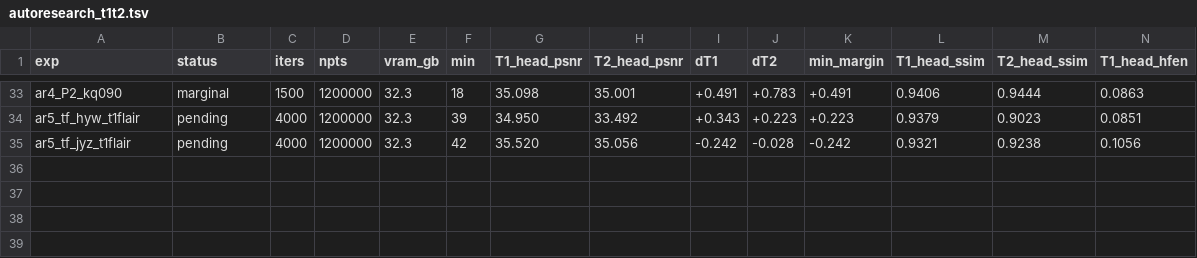
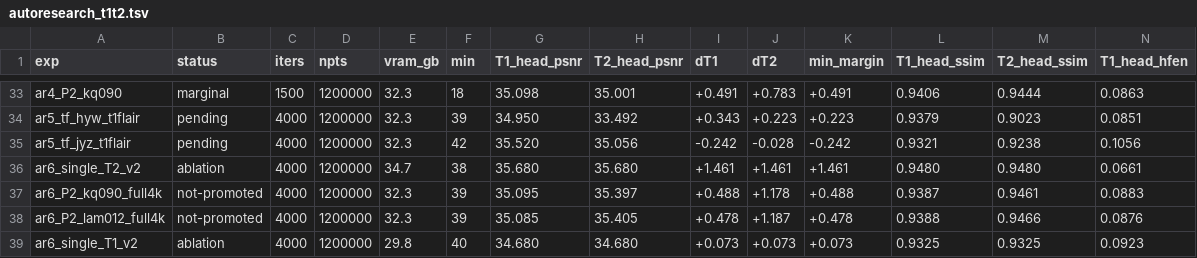
Before and after one commit to sober235/mcgs, a TSV file: autoresearch_t1t2.tsv, drawn as a sheet; only a part is shown, gaps mark what is left out; rows hold the shown columns only; the diff names each change by its address in the sheet, - before the commit and + after, or states it on an @@ line.

Commit message:
autoresearch t1t2: round 6 - smoothing knobs are a T1-for-T2 reshape at 4000 too (not promoted); joint moves +0.30 dB to T1 and -0.25 dB from T2 versus single under the repaired cold start

```diff
--- a/autoresearch_t1t2.tsv
+++ b/autoresearch_t1t2.tsv
+row 36: ar6_single_T2_v2 | ablation | 4000 | 1200000 | 34.7 | 38 | 35.680 | 35.680 | +1.461 | +1.461 | +1.461 | 0.9480 | 0.9480 | 0.0661
+row 37: ar6_P2_kq090_full4k | not-promoted | 4000 | 1200000 | 32.3 | 39 | 35.095 | 35.397 | +0.488 | +1.178 | +0.488 | 0.9387 | 0.9461 | 0.0883
+row 38: ar6_P2_lam012_full4k | not-promoted | 4000 | 1200000 | 32.3 | 39 | 35.085 | 35.405 | +0.478 | +1.187 | +0.478 | 0.9388 | 0.9466 | 0.0876
+row 39: ar6_single_T1_v2 | ablation | 4000 | 1200000 | 29.8 | 40 | 34.680 | 34.680 | +0.073 | +0.073 | +0.073 | 0.9325 | 0.9325 | 0.0923
```
Also changed, not shown: 1 other file.
